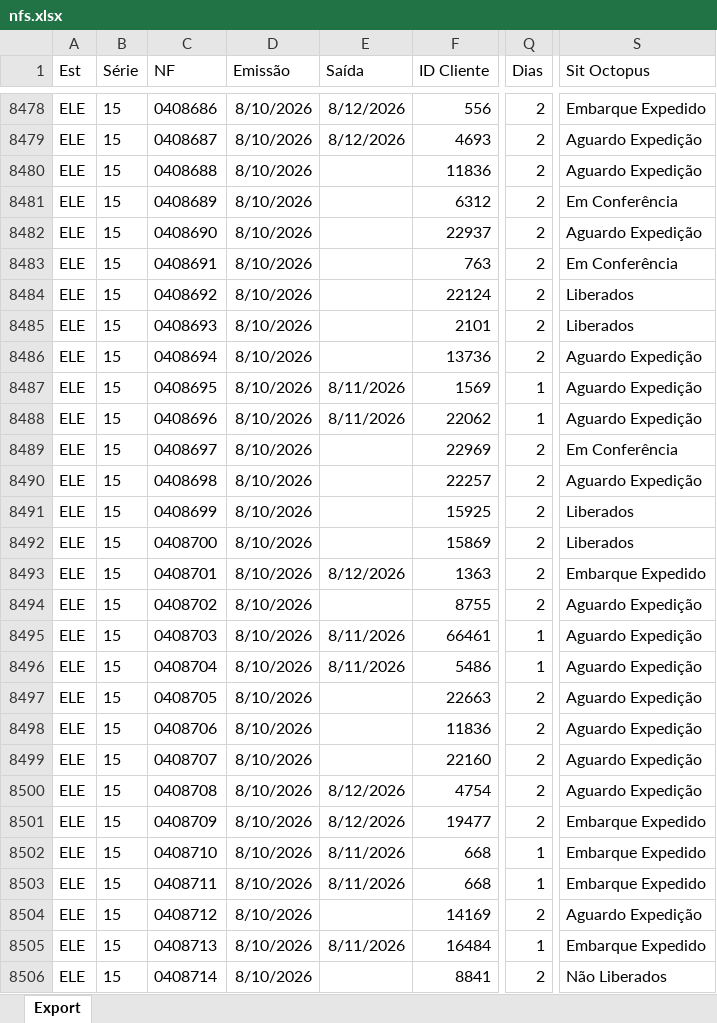
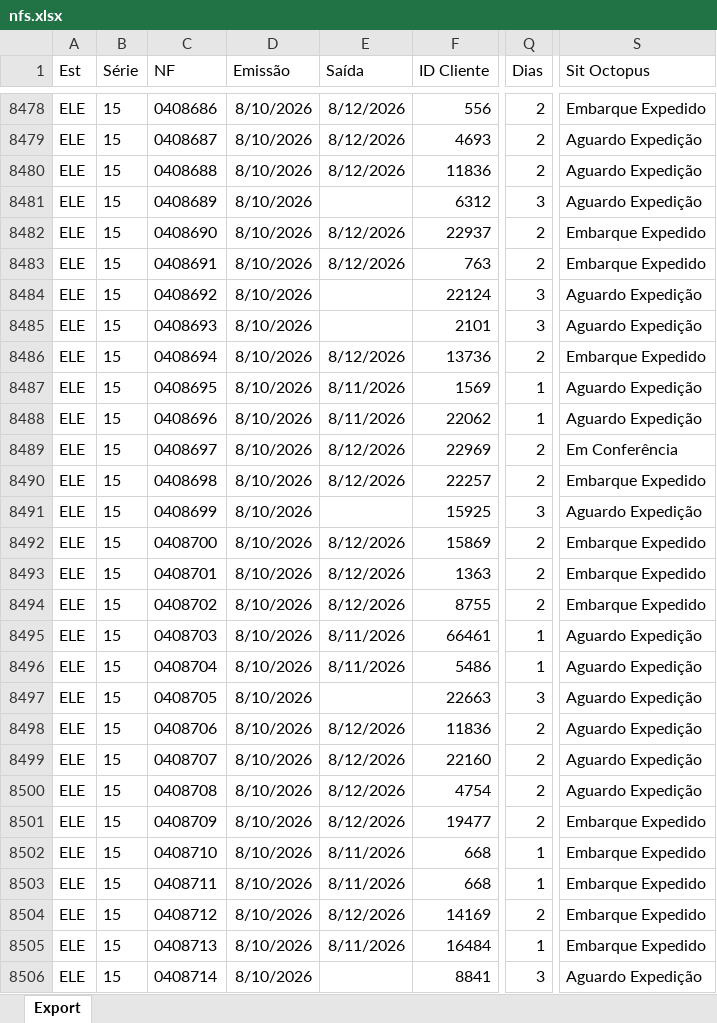
Before and after one commit to ernanintcomercial/wetzel-nfs-sem-saida, an Excel workbook: entrada/nfs.xlsx, sheet Export, drawn as a sheet; only a part is shown, gaps mark what is left out; values as stored, in another font and other column widths than the file's, no borders; the diff covers the shown part only; the diff names each change by its address in the sheet, - before the commit and + after, or states it on an @@ line.

Commit message:
Atualiza fonte de NFs em 13-08

```diff
--- a/entrada/nfs.xlsx (sheet Export)
+++ b/entrada/nfs.xlsx (sheet Export)
-E8480 (Saída): (empty)
+E8480 (Saída): 8/12/2026
-Q8481 (Dias): 2
+Q8481 (Dias): 3
-S8481 (Sit Octopus): Em Conferência
+S8481 (Sit Octopus): Aguardo Expedição
-E8482:E8483 (Saída): (empty)
+E8482:E8483 (Saída): 8/12/2026
-S8482 (Sit Octopus): Aguardo Expedição
+S8482 (Sit Octopus): Embarque Expedido
-S8483 (Sit Octopus): Em Conferência
+S8483 (Sit Octopus): Embarque Expedido
-Q8484:Q8485 (Dias): 2
+Q8484:Q8485 (Dias): 3
-S8484:S8485 (Sit Octopus): Liberados
+S8484:S8485 (Sit Octopus): Aguardo Expedição
-E8486 (Saída): (empty)
+E8486 (Saída): 8/12/2026
-S8486 (Sit Octopus): Aguardo Expedição
+S8486 (Sit Octopus): Embarque Expedido
-E8489:E8490 (Saída): (empty)
+E8489:E8490 (Saída): 8/12/2026
-S8490 (Sit Octopus): Aguardo Expedição
+S8490 (Sit Octopus): Embarque Expedido
-Q8491 (Dias): 2
+Q8491 (Dias): 3
-S8491 (Sit Octopus): Liberados
+S8491 (Sit Octopus): Aguardo Expedição
-E8492 (Saída): (empty)
+E8492 (Saída): 8/12/2026
-S8492 (Sit Octopus): Liberados
+S8492 (Sit Octopus): Embarque Expedido
-E8494 (Saída): (empty)
+E8494 (Saída): 8/12/2026
-S8494 (Sit Octopus): Aguardo Expedição
+S8494 (Sit Octopus): Embarque Expedido
-Q8497 (Dias): 2
+Q8497 (Dias): 3
-E8498:E8499 (Saída): (empty)
+E8498:E8499 (Saída): 8/12/2026
-E8504 (Saída): (empty)
+E8504 (Saída): 8/12/2026
-S8504 (Sit Octopus): Aguardo Expedição
+S8504 (Sit Octopus): Embarque Expedido
-Q8506 (Dias): 2
+Q8506 (Dias): 3
-S8506 (Sit Octopus): Não Liberados
+S8506 (Sit Octopus): Aguardo Expedição
```
Also changed, not shown: 58 added rows, 1 removed row and 539 edited cells elsewhere in this sheet.
